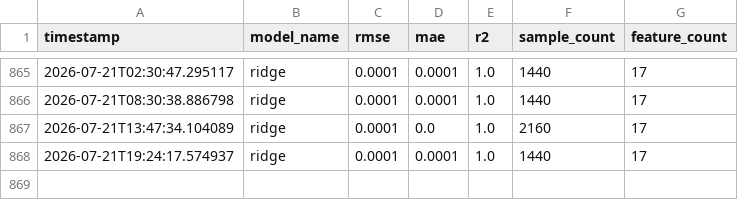
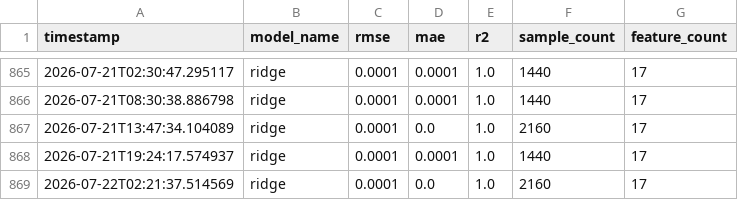
Before and after one commit to MuzzammilIdrees/AQI-Predictor, a CSV file: reports/metrics_history.csv, drawn as a sheet; only a part is shown, gaps mark what is left out.

```diff
--- a/reports/metrics_history.csv
+++ b/reports/metrics_history.csv
@@ -868 +868,2 @@ timestamp,model_name,rmse,mae,r2,sample_count,feature_count
 2026-07-21T19:24:17.574937,ridge,0.0001,0.0001,1.0,1440,17
+2026-07-22T02:21:37.514569,ridge,0.0001,0.0,1.0,2160,17
```
